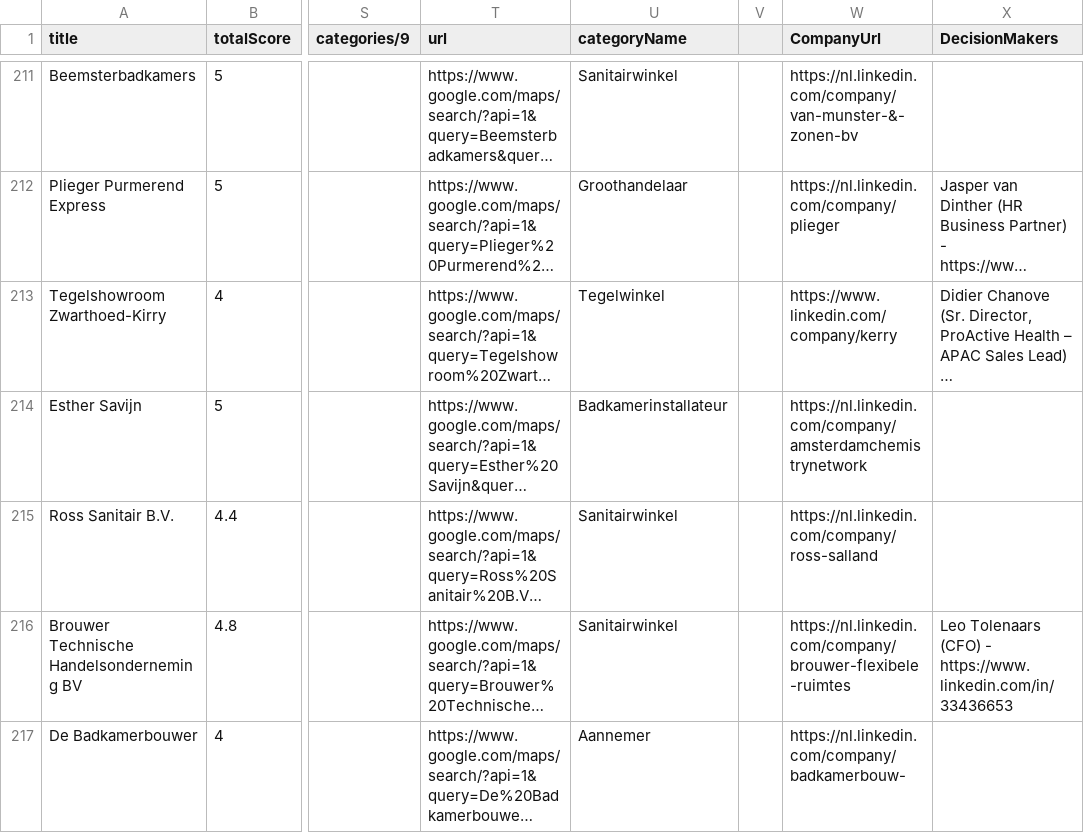
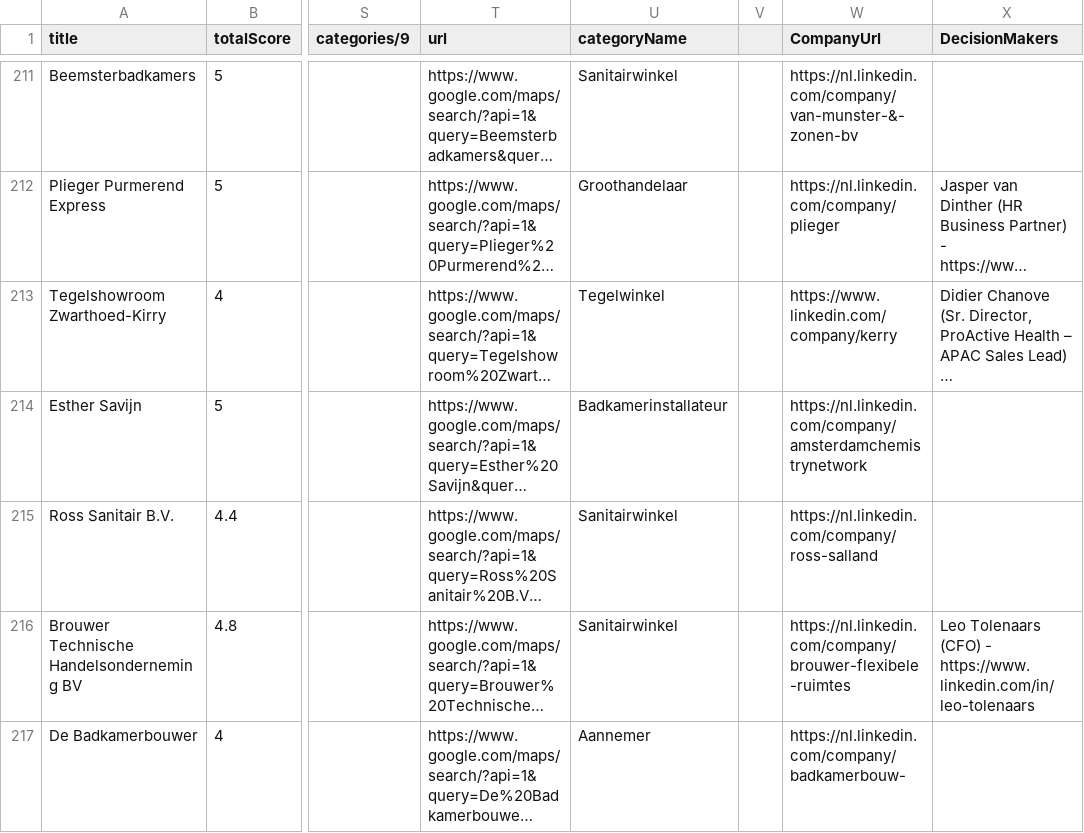
Before and after one commit to shreyashfr/enrichment-, a CSV file: unenriched leads.csv, drawn as a sheet; only a part is shown, gaps mark what is left out; long unchanged cells end in …; the diff covers the shown part only; the diff names each change by its address in the sheet, - before the commit and + after, or states it on an @@ line.

```diff
--- a/unenriched leads.csv
+++ b/unenriched leads.csv
-X216 (DecisionMakers): …(CFO) - https://www.linkedin.com/in/33436653
+X216 (DecisionMakers): …(CFO) - https://www.linkedin.com/in/leo-tolenaars
```
Also changed, not shown: 50 edited cells elsewhere in this file.
